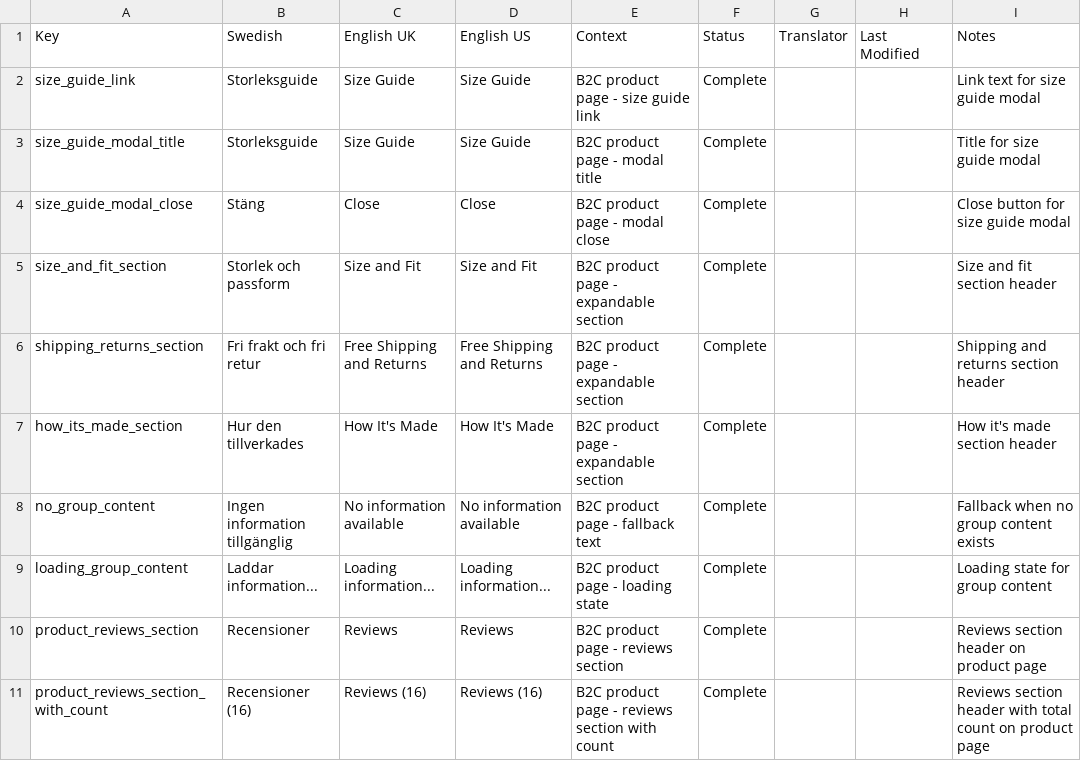
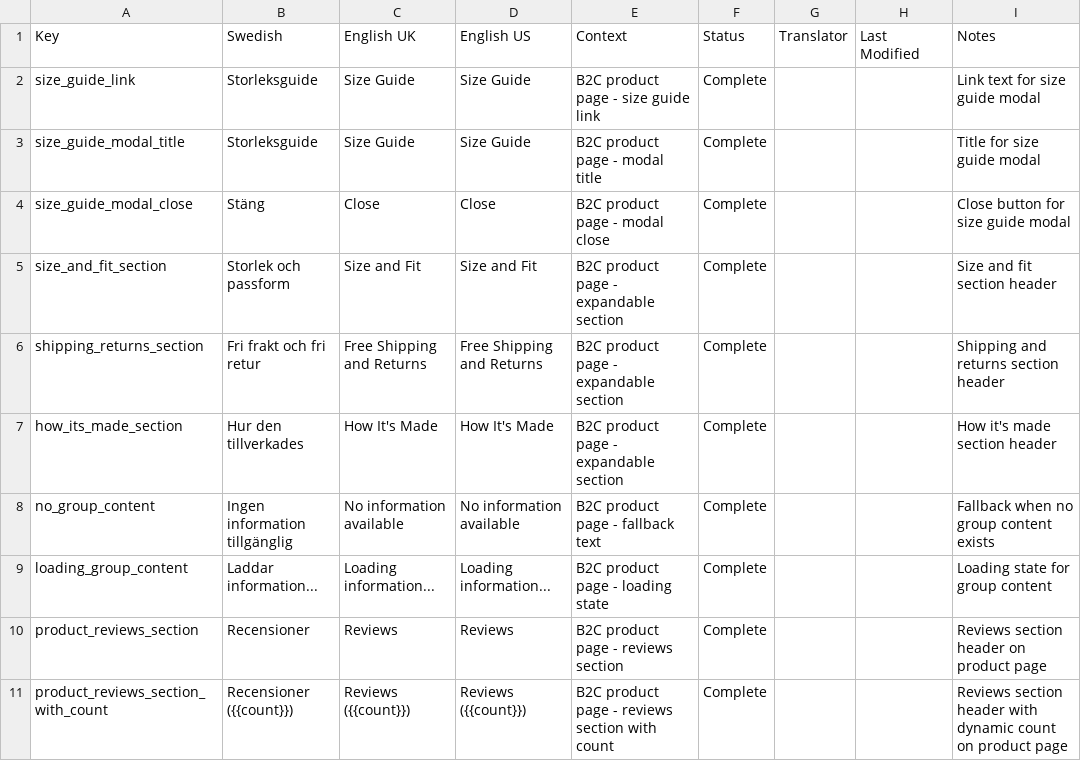
Before and after one commit to MixxMasterMike123/b8s-reseller-app, a CSV file: x_b2c-shop_keys.csv, drawn as a sheet.

Commit message:
✅ Implemented dynamic review count interpolation
- Updated translation to use {{count}} interpolation like Training modal
- Added dynamic review count loading from trustpilotAPI.getReviewStats()
- Updated CSV translation to use proper {{count}} pattern
- Added useEffect to load actual review count on component mount
- Fallback to 16 if API fails for reliability
- Follows established internationalization pattern from Training system
- Deployed to production at shop.b8shield.com

```diff
--- a/x_b2c-shop_keys.csv
+++ b/x_b2c-shop_keys.csv
@@ -10,2 +10,2 @@
 "product_reviews_section","Recensioner","Reviews","Reviews","B2C product page - reviews section","Complete","","","Reviews section header on product page"
-"product_reviews_section_with_count","Recensioner (16)","Reviews (16)","Reviews (16)","B2C product page - reviews section with count","Complete","","","Reviews section header with total count on product page"
+"product_reviews_section_with_count","Recensioner ({{count}})","Reviews ({{count}})","Reviews ({{count}})","B2C product page - reviews section with count","Complete","","","Reviews section header with dynamic count on product page"
```
Also changed, not shown: 1 other file.
